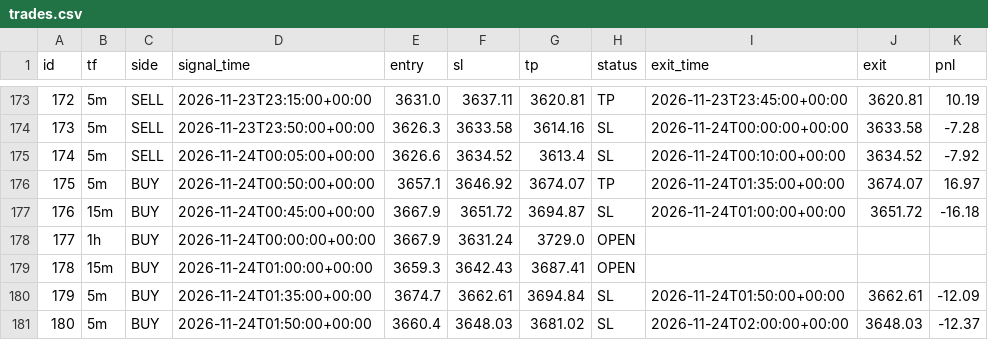
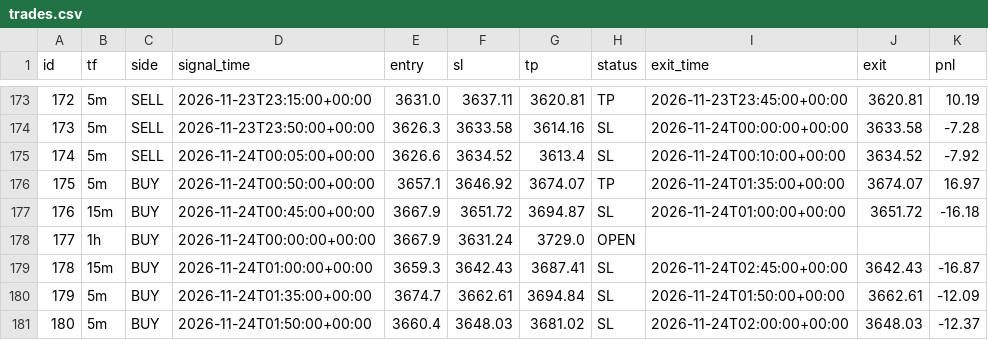
Before and after one commit to wasmehari-lang/-, a CSV file: trades.csv, drawn as a sheet; only a part is shown, gaps mark what is left out.

Commit message:
update trades

```diff
--- a/trades.csv
+++ b/trades.csv
@@ -178,3 +178,3 @@ id,tf,side,signal_time,entry,sl,tp,status,exit_time,exit,pnl
 177,1h,BUY,2026-11-24T00:00:00+00:00,3667.9,3631.24,3729.0,OPEN,,,
-178,15m,BUY,2026-11-24T01:00:00+00:00,3659.3,3642.43,3687.41,OPEN,,,
+178,15m,BUY,2026-11-24T01:00:00+00:00,3659.3,3642.43,3687.41,SL,2026-11-24T02:45:00+00:00,3642.43,-16.87
 179,5m,BUY,2026-11-24T01:35:00+00:00,3674.7,3662.61,3694.84,SL,2026-11-24T01:50:00+00:00,3662.61,-12.09
```
